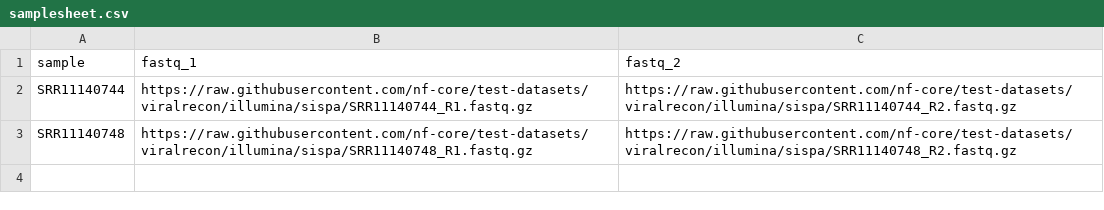
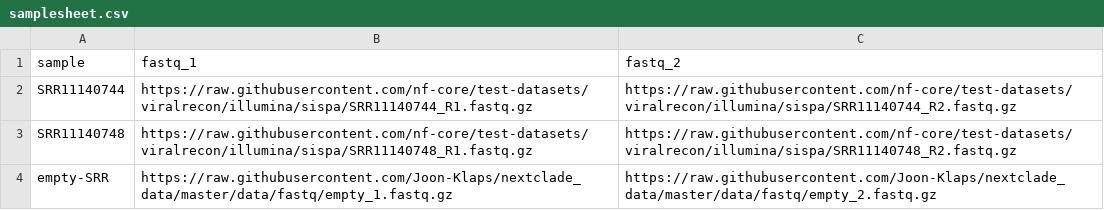
Before and after one commit to Joon-Klaps/viralgenie, a CSV file: assets/samplesheets/samplesheet.csv, drawn as a sheet.

Commit message:
include empty samples in multiqc sample overview

```diff
--- a/assets/samplesheets/samplesheet.csv
+++ b/assets/samplesheets/samplesheet.csv
@@ -3 +3,2 @@ SRR11140744,https://raw.githubusercontent.com/nf-core/test-datasets/viralrecon/i
 SRR11140748,https://raw.githubusercontent.com/nf-core/test-datasets/viralrecon/illumina/sispa/SRR11140748_R1.fastq.gz,https://raw.githubusercontent.com/nf-core/test-datasets/viralrecon/illumina/sispa/SRR11140748_R2.fastq.gz
+empty-SRR,https://raw.githubusercontent.com/Joon-Klaps/nextclade_data/master/data/fastq/empty_1.fastq.gz,https://raw.githubusercontent.com/Joon-Klaps/nextclade_data/master/data/fastq/empty_2.fastq.gz
```
Also changed, not shown: 5 other files.
